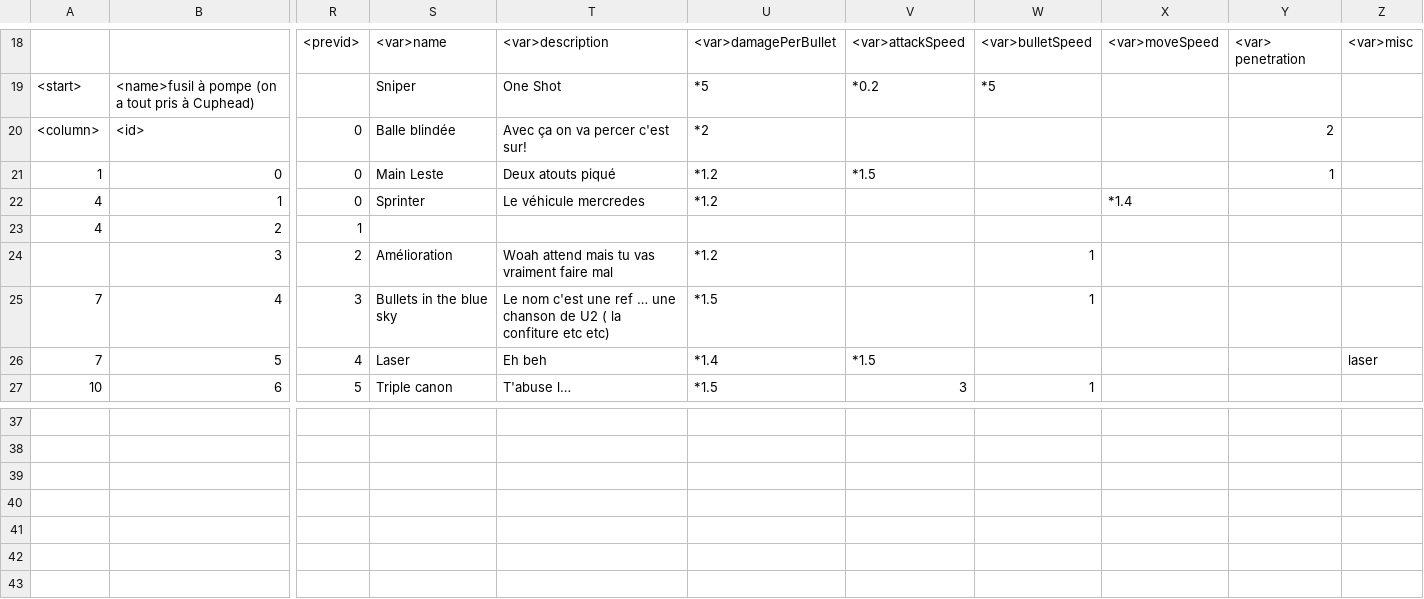
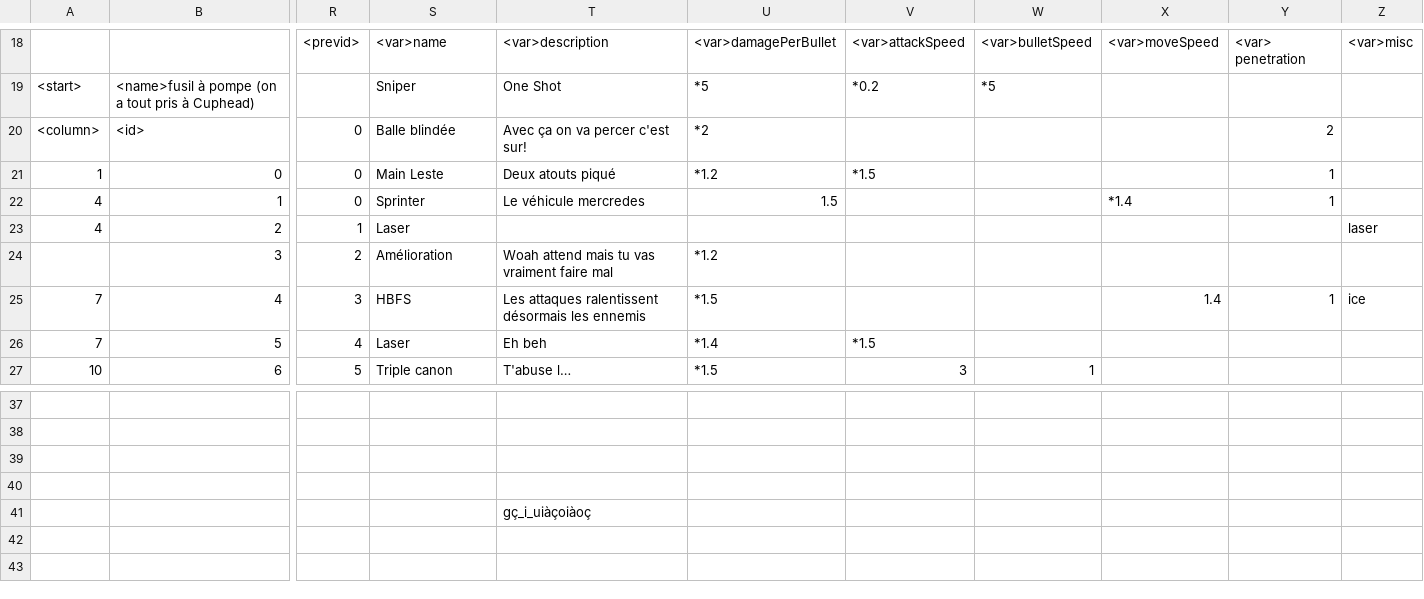
Before and after one commit to EstebanFernandes/piouuu, a CSV file: xptdr/res/data/principalweapon.csv, drawn as a sheet; only a part is shown, gaps mark what is left out; the diff names each change by its address in the sheet, - before the commit and + after, or states it on an @@ line.

```diff
--- a/xptdr/res/data/principalweapon.csv
+++ b/xptdr/res/data/principalweapon.csv
-U22: *1.2
+U22: 1.5
-Y22: (empty)
+Y22: 1
-S23: (empty)
+S23: Laser
-Z23: (empty)
+Z23: laser
-W24:W25: 1
+W24:W25: (empty)
-S25: Bullets in the blue sky
+S25: HBFS
-T25: Le nom c'est une ref … une chanson de U2 ( la confiture etc etc)
+T25: Les attaques ralentissent désormais les ennemis
-X25: (empty)
+X25: 1.4
-Y25: (empty)
+Y25: 1
-Z25: (empty)
+Z25: ice
-Z26: laser
+Z26: (empty)
-T41: (empty)
+T41: gç_i_uiàçoiàoç
```
Also changed, not shown: xptdr/res/data/Scoreboard.csv, 19 other files.
